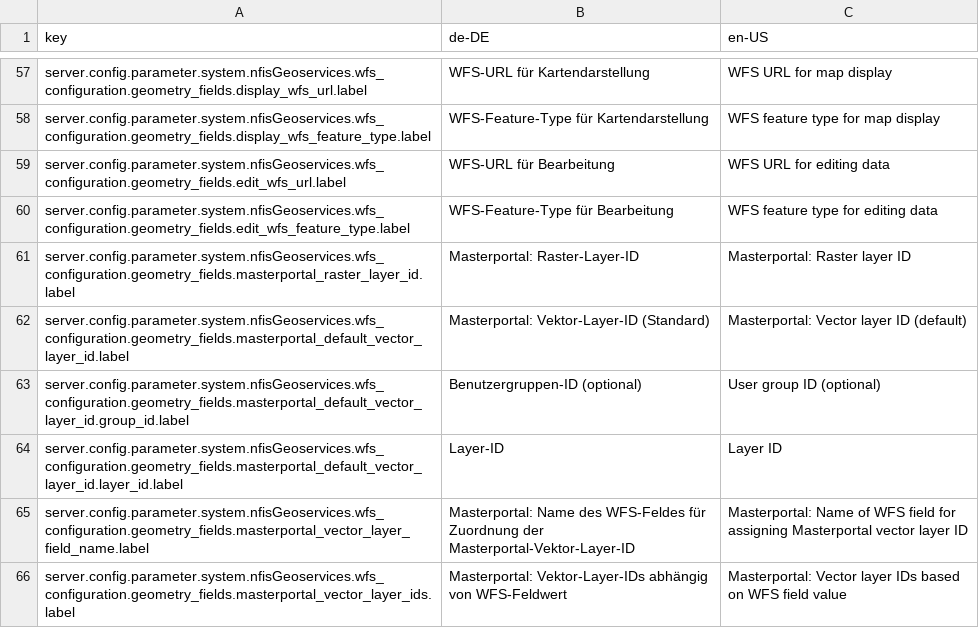
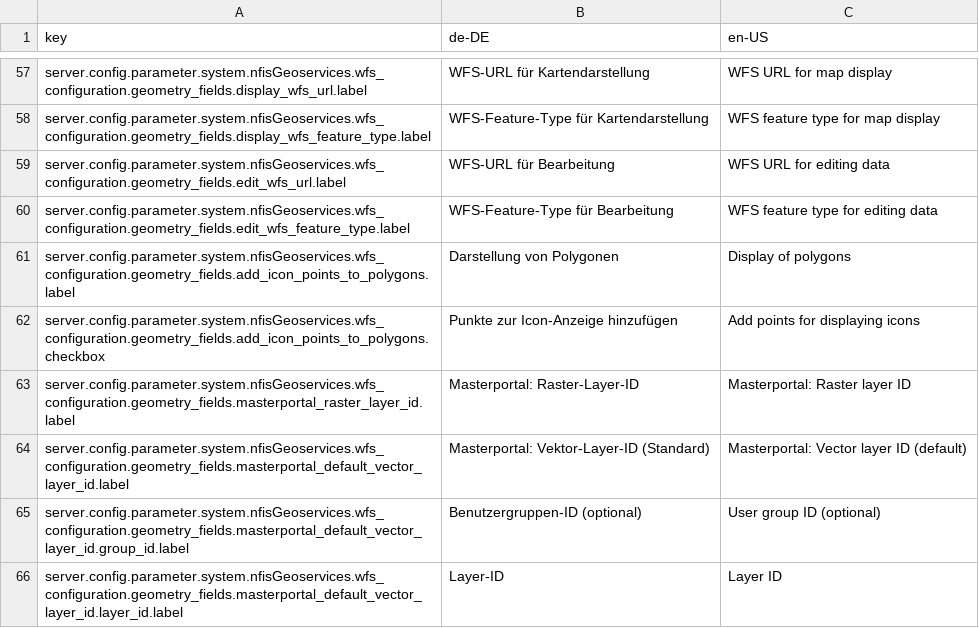
Before and after one commit to programmfabrik/fylr-plugin-custom-data-type-nfis-geometry, a CSV file: l10n/custom-data-type-nfis-geometry.csv, drawn as a sheet; only a part is shown, gaps mark what is left out; the shorter side is filled out with more unchanged rows.

Commit message:
Add option for adding icon points for polygons to map

```diff
--- a/l10n/custom-data-type-nfis-geometry.csv
+++ b/l10n/custom-data-type-nfis-geometry.csv
@@ -60,2 +60,4 @@ server.config.parameter.system.nfisGeoservices.wfs_configuration.geometry_fields
 server.config.parameter.system.nfisGeoservices.wfs_configuration.geometry_fields.edit_wfs_feature_type.label,WFS-Feature-Type für Bearbeitung,WFS feature type for editing data
+server.config.parameter.system.nfisGeoservices.wfs_configuration.geometry_fields.add_icon_points_to_polygons.label,Darstellung von Polygonen,Display of polygons
+server.config.parameter.system.nfisGeoservices.wfs_configuration.geometry_fields.add_icon_points_to_polygons.checkbox,Punkte zur Icon-Anzeige hinzufügen,Add points for displaying icons
 server.config.parameter.system.nfisGeoservices.wfs_configuration.geometry_fields.masterportal_raster_layer_id.label,Masterportal: Raster-Layer-ID,Masterportal: Raster layer ID
```
Also changed, not shown: 2 other files.
